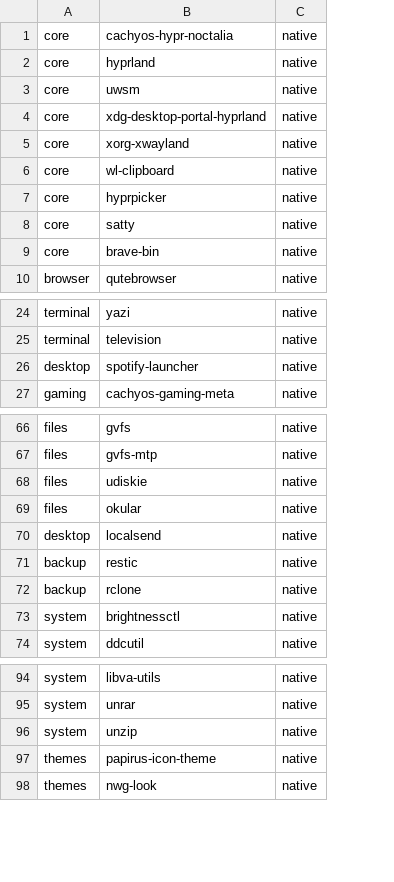
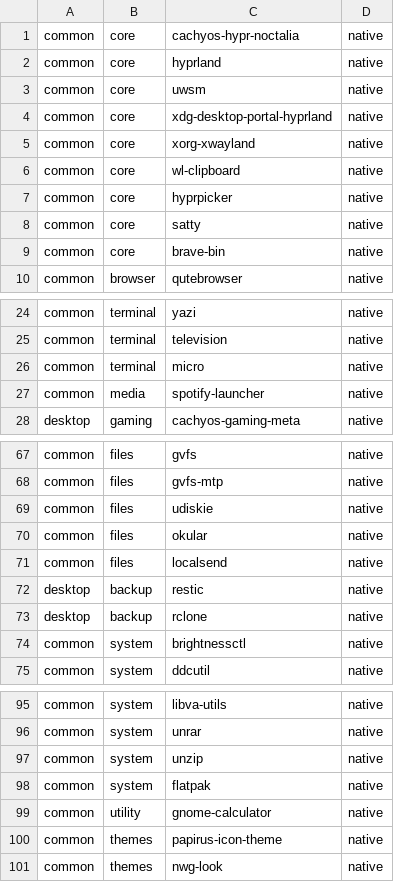
Before and after one commit to jesus-molano/dotfiles, a CSV file: packages.csv, drawn as a sheet; only a part is shown, gaps mark what is left out; addresses are those after the commit; the diff names each change by its address in the sheet, - before the commit and + after, or states it on an @@ line.

```diff
--- a/packages.csv
+++ b/packages.csv
+column A, rows 1-10: all common; rows 24-25: common | common; rows 27-28: common | desktop; rows 67-75: common | common | common | common | common | desktop | desktop | common | common; rows 95-97: all common; rows 100-101: common | common
+row 26: common | terminal | micro | native
-B27: desktop
+B27: media
-B71: desktop
+B71: files
+row 98: common | system | flatpak | native
+row 99: common | utility | gnome-calculator | native
```
Also changed, not shown: 18 other files.
